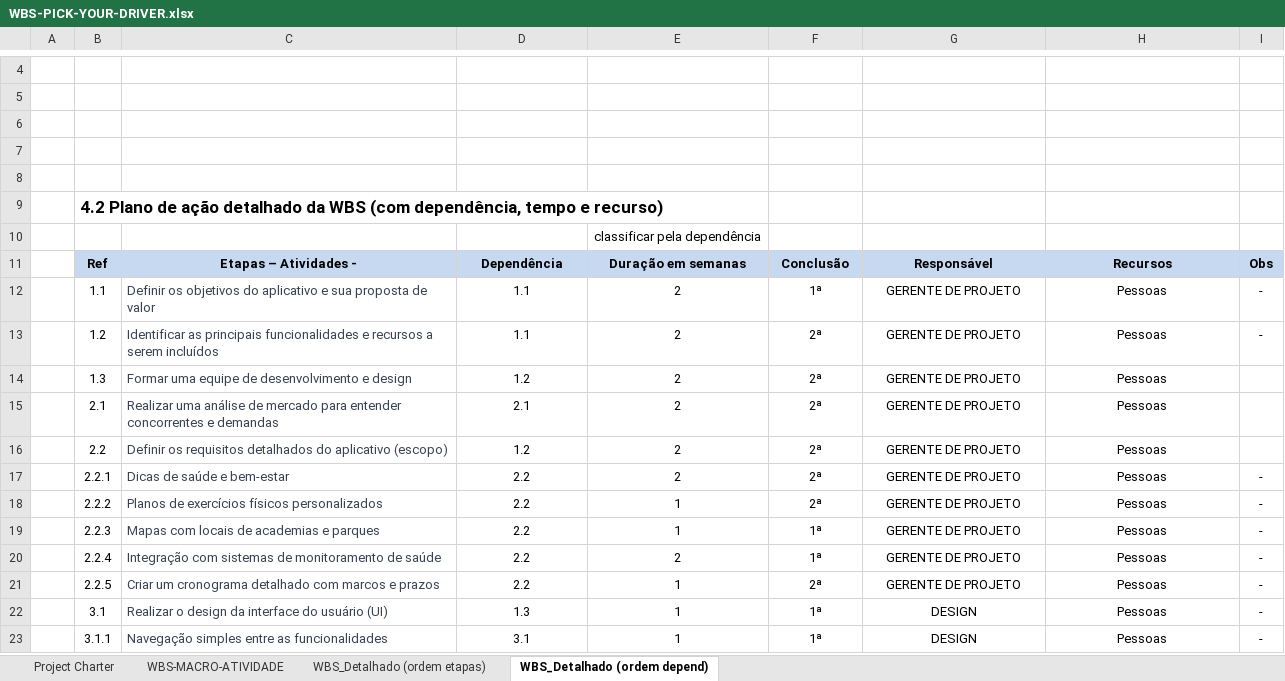
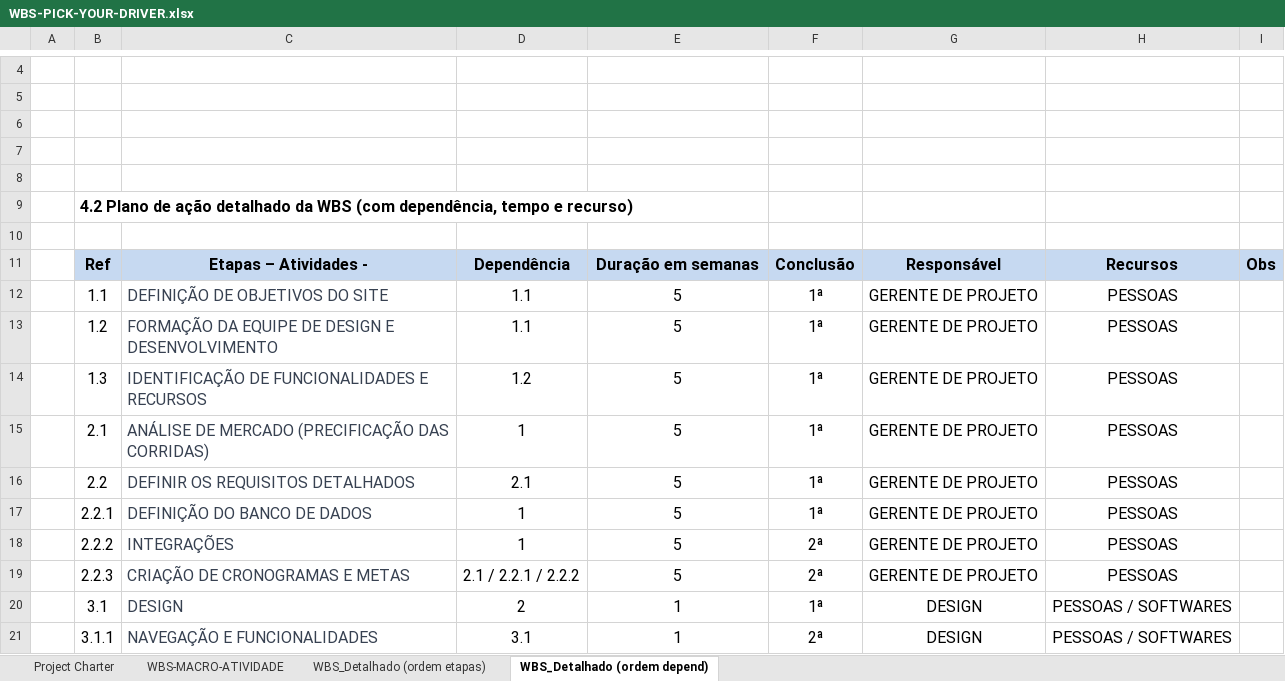
Before and after one commit to 23025627/api, an Excel workbook: documentos/Entrega 1/Gestão de Projetos/WBS-PICK-YOUR-DRIVER.xlsx, sheet WBS_Detalhado (ordem depend), drawn as a sheet; only a part is shown, gaps mark what is left out; values as stored, in another font and other column widths than the file's, no borders; charts and pictures not drawn; removed rows and columns are numbered as before the commit, all else as after; the diff covers the shown part only; the diff names each change by its address in the sheet, - before the commit and + after, or states it on an @@ line.

Commit message:
Entrega gestão de software

```diff
--- a/documentos/Entrega 1/Gestão de Projetos/WBS-PICK-YOUR-DRIVER.xlsx (sheet WBS_Detalhado (ordem depend))
+++ b/documentos/Entrega 1/Gestão de Projetos/WBS-PICK-YOUR-DRIVER.xlsx (sheet WBS_Detalhado (ordem depend))
@@ B9 text size: smaller @@
-E10: classificar pela dependência
+E10: (empty)
@@ B11:I11 text size: larger @@
@@ B12:H19 text size: larger @@
-C12: Definir os objetivos do aplicativo e sua proposta de valor
+C12: DEFINIÇÃO DE OBJETIVOS DO SITE
-E12:E17: 2
+E12:E17: 5
-H12:H19: Pessoas
+H12:H19: PESSOAS
-I12:I13: -
+I12:I13: (empty)
-C13: Identificar as principais funcionalidades e recursos a serem incluídos
+C13: FORMAÇÃO DA EQUIPE DE DESIGN E DESENVOLVIMENTO
-F13:F17: 2ª
+F13:F17: 1ª
-C14: Formar uma equipe de desenvolvimento e design
+C14: IDENTIFICAÇÃO DE FUNCIONALIDADES E RECURSOS
-C15: Realizar uma análise de mercado para entender concorrentes e demandas
+C15: ANÁLISE DE MERCADO (PRECIFICAÇÃO DAS CORRIDAS)
-D15: 2.1
+D15: 1
-C16: Definir os requisitos detalhados do aplicativo (escopo)
+C16: DEFINIR OS REQUISITOS DETALHADOS
-D16: 1.2
+D16: 2.1
-C17: Dicas de saúde e bem-estar
+C17: DEFINIÇÃO DO BANCO DE DADOS
-D17:D18: 2.2
+D17:D18: 1
-I17:I19: -
+I17:I19: (empty)
-C18: Planos de exercícios físicos personalizados
+C18: INTEGRAÇÕES
-E18:E19: 1
+E18:E19: 5
-C19: Mapas com locais de academias e parques
+C19: CRIAÇÃO DE CRONOGRAMAS E METAS
-D19: 2.2
+D19: 2.1 / 2.2.1 / 2.2.2
-F19: 1ª
+F19: 2ª
-row 20:  | 2.2.4 | Integração com sistemas de monitoramento de saúde | 2.2 | 2 | 1ª | GERENTE DE PROJETO | Pessoas | -
-row 21:  | 2.2.5 | Criar um cronograma detalhado com marcos e prazos | 2.2 | 1 | 2ª | GERENTE DE PROJETO | Pessoas | -
@@ B20:H21 text size: larger @@
-C20: Realizar o design da interface do usuário (UI)
+C20: DESIGN
-D20: 1.3
+D20: 2
-H20:H21: Pessoas
+H20:H21: PESSOAS / SOFTWARES
-I20:I21: -
+I20:I21: (empty)
-C21: Navegação simples entre as funcionalidades
+C21: NAVEGAÇÃO E FUNCIONALIDADES
-F21: 1ª
+F21: 2ª
```
Also changed, not shown: 19 added rows, 21 removed rows, 63 edited cells and cell formats elsewhere in this sheet, sheet WBS_Detalhado (ordem etapas), hidden cells, charts or pictures, 1 other file.
